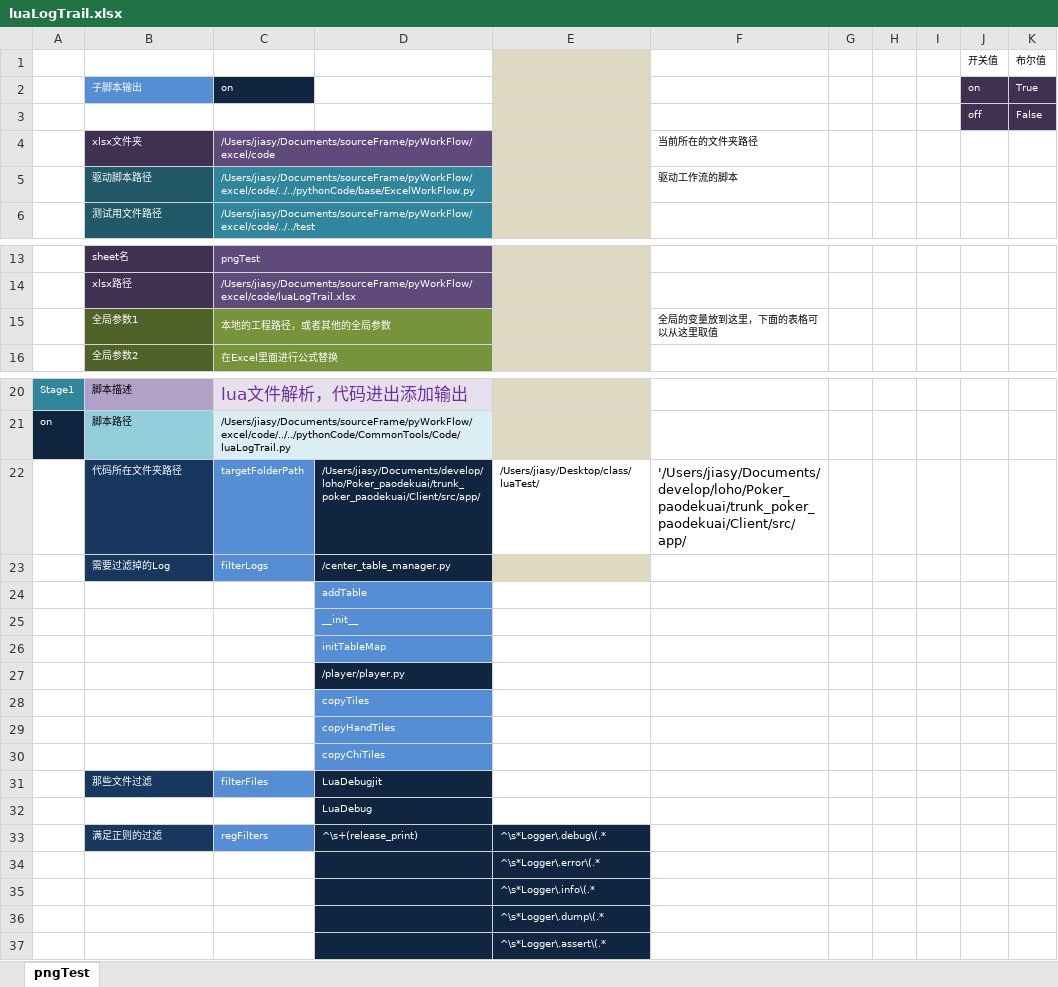
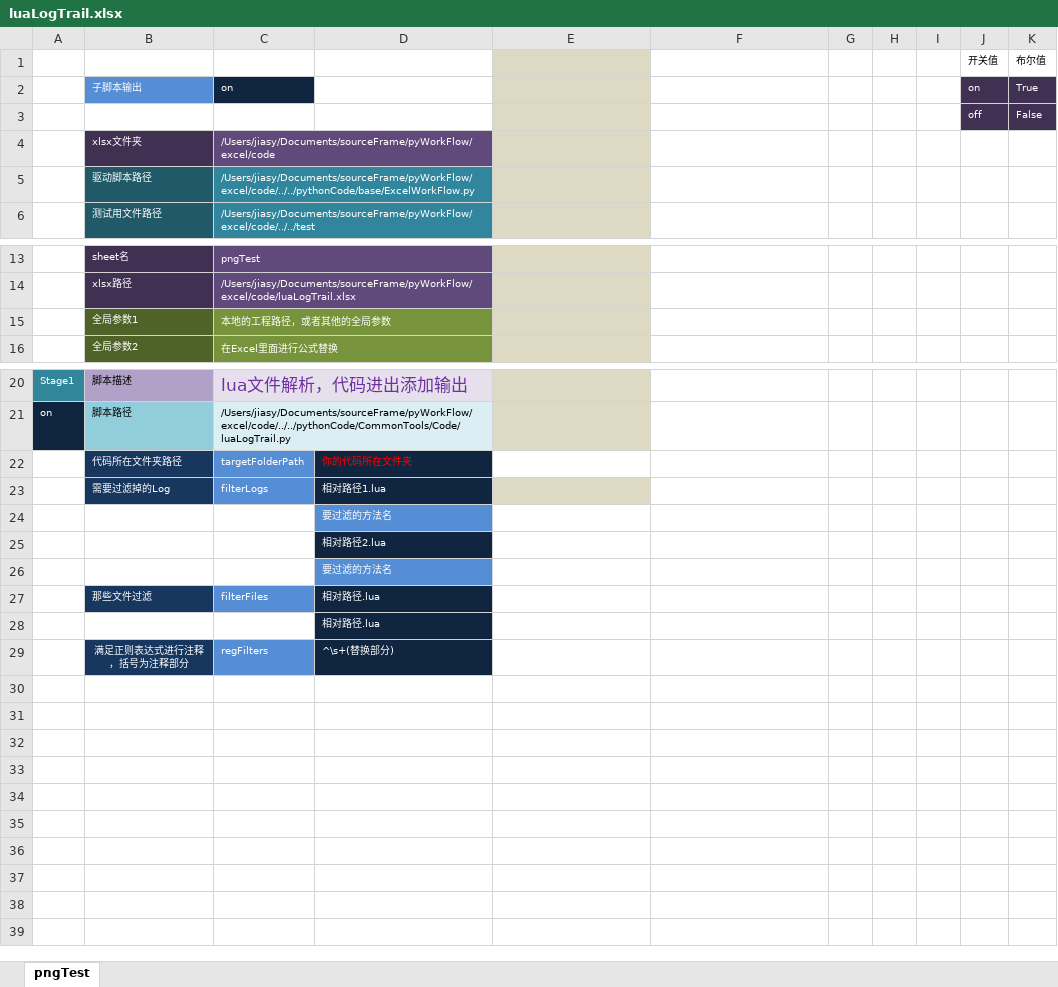
Before and after one commit to jiasy/PyWorkFlow, an Excel workbook: excel/code/luaLogTrail.xlsx, sheet pngTest, drawn as a sheet; only a part is shown, gaps mark what is left out; values as stored, in another font and other column widths than the file's, no borders; removed rows and columns are numbered as before the commit, all else as after; the diff names each change by its address in the sheet, - before the commit and + after, or states it on an @@ line.

```diff
--- a/excel/code/luaLogTrail.xlsx (sheet pngTest)
+++ b/excel/code/luaLogTrail.xlsx (sheet pngTest)
-F4: 当前所在的文件夹路径
+F4: (empty)
-F5: 驱动工作流的脚本
+F5: (empty)
-F15: 全局的变量放到这里，下面的表格可以从这里取值
+F15: (empty)
-row 22:  | 代码所在文件夹路径 | targetFolderPath | /Users/jiasy/Documents/develop/loho/Poker_paodekuai/trunk_poker_paodekuai/Client/src/app/ | /Users/jiasy/Desktop/class/luaTest/ | '/Users/jiasy/Documents/develop/loho/Poker_paodekuai/trunk_poker_paodekuai/Client/src/app/
+row 22:  | 代码所在文件夹路径 | targetFolderPath | 你的代码所在文件夹
-D23: /center_table_manager.py
+D23: 相对路径1.lua
-D24: addTable
+D24: 要过滤的方法名
-D25: __init__
+D25: 相对路径2.lua
-D25 fill: #558ED5
+D25 fill: #10253F
-D26: initTableMap
+D26: 要过滤的方法名
-row 27:  |  |  | /player/player.py
-row 28:  |  |  | copyTiles
-row 29:  |  |  | copyHandTiles
-row 30:  |  |  | copyChiTiles
-D27: LuaDebugjit
+D27: 相对路径.lua
-D28: LuaDebug
+D28: 相对路径.lua
-row 33:  | 满足正则的过滤 | regFilters | ^\s+(release_print) | ^\s*Logger\.debug\(.*
-row 34:  |  |  |  | ^\s*Logger\.error\(.*
-row 35:  |  |  |  | ^\s*Logger\.info\(.*
-row 36:  |  |  |  | ^\s*Logger\.dump\(.*
-row 37:  |  |  |  | ^\s*Logger\.assert\(.*
+row 29:  | 满足正则表达式进行注释，括号为注释部分 | regFilters | ^\s+(替换部分)
```
Also changed, not shown: 8 other files.
